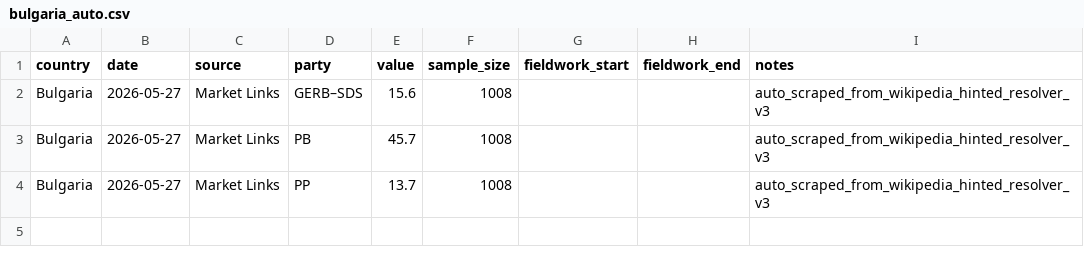
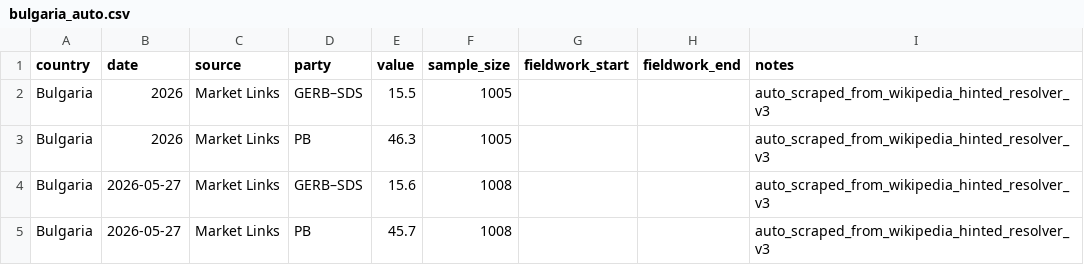
Before and after one commit to mikloshetzer-sketch/balkan-security-map, a CSV file: docs/data/manual_polls/bulgaria_auto.csv, drawn as a sheet; removed rows and columns are numbered as before the commit, all else as after; the diff names each change by its address in the sheet, - before the commit and + after, or states it on an @@ line.

```diff
--- a/docs/data/manual_polls/bulgaria_auto.csv
+++ b/docs/data/manual_polls/bulgaria_auto.csv
+row 2: Bulgaria | 2026 | Market Links | GERB–SDS | 15.5 | 1005 |  |  | auto_scraped_from_wikipedia_hinted_resolver_v3
+row 3: Bulgaria | 2026 | Market Links | PB | 46.3 | 1005 |  |  | auto_scraped_from_wikipedia_hinted_resolver_v3
-row 4: Bulgaria | 2026-05-27 | Market Links | PP | 13.7 | 1008 |  |  | auto_scraped_from_wikipedia_hinted_resolver_v3
```
Also changed, not shown: 6 other files.
